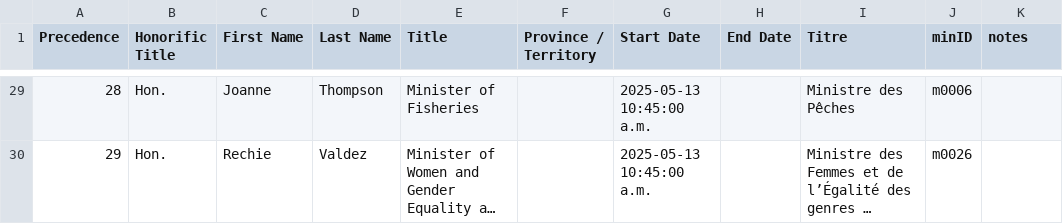
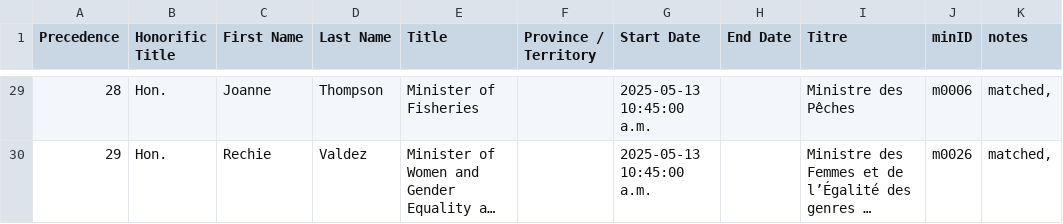
Before and after one commit to CPDI-CPDI/GCOrgName, a CSV file: Resources/lead_code_ministers.csv, drawn as a sheet; only a part is shown, gaps mark what is left out; long unchanged cells end in …; the diff covers the shown part only; the diff names each change by its address in the sheet, - before the commit and + after, or states it on an @@ line.

```diff
--- a/Resources/lead_code_ministers.csv
+++ b/Resources/lead_code_ministers.csv
-K29:K30 (notes): (empty)
+K29:K30 (notes): matched,
```
Also changed, not shown: 28 edited cells elsewhere in this file, Resources/manual_minID.csv, 1 other file.
